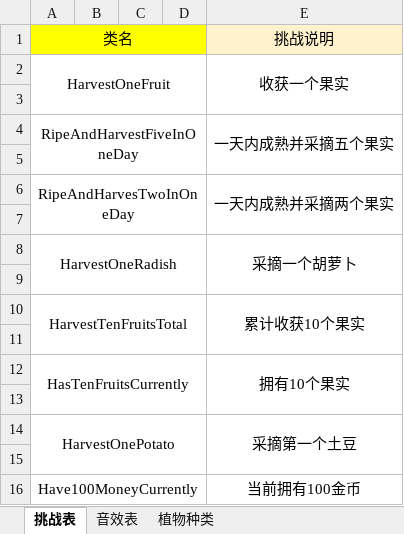
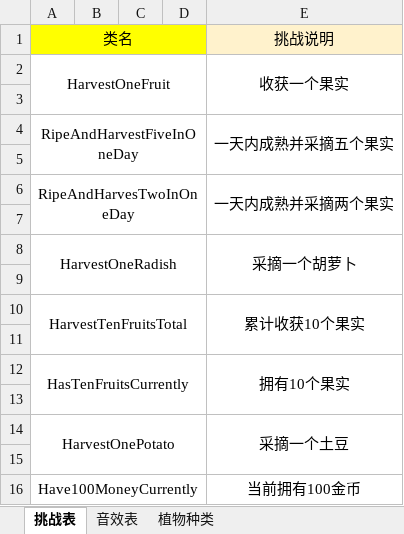
Before and after one commit to preferWarma/QF_Farm, an Excel workbook: Assets/Art/Excel/QF_Farm.xlsx, sheet 挑战表, drawn as a sheet; values as stored, in another font and other column widths than the file's, no borders; the diff names each change by its address in the sheet, - before the commit and + after, or states it on an @@ line.

```diff
--- a/Assets/Art/Excel/QF_Farm.xlsx (sheet 挑战表)
+++ b/Assets/Art/Excel/QF_Farm.xlsx (sheet 挑战表)
-E14: 采摘第一个土豆
+E14: 采摘一个土豆
```
Also changed, not shown: 19 other files.
